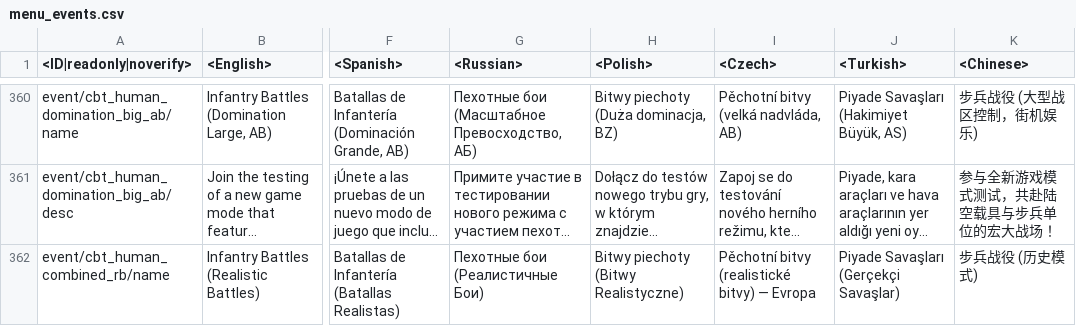
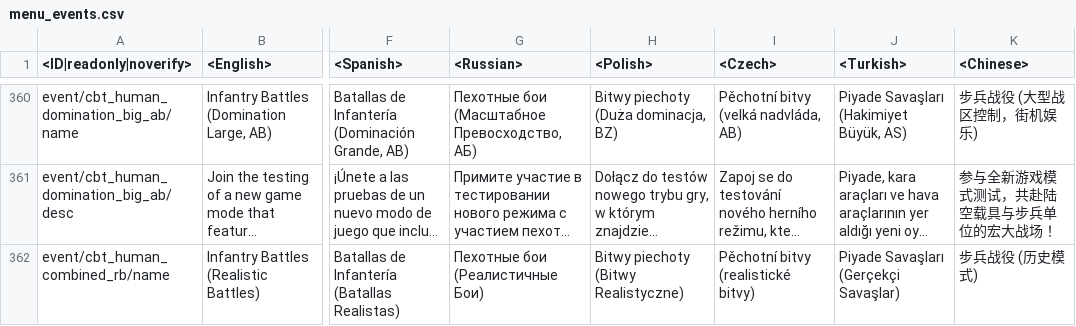
Before and after one commit to Beafty/astrbot_plugin_checkwtplayerlist, a CSV file: lang/menu_events.csv, drawn as a sheet; only a part is shown, gaps mark what is left out; long unchanged cells end in …; the diff covers the shown part only; the diff names each change by its address in the sheet, - before the commit and + after, or states it on an @@ line.

```diff
--- a/lang/menu_events.csv
+++ b/lang/menu_events.csv
-I362 (<Czech>): Pěchotní bitvy (realistické bitvy) — Evropa
+I362 (<Czech>): Pěchotní bitvy (realistické bitvy)
```
Also changed, not shown: 3 edited cells elsewhere in this file, lang/inf.csv, lang/unlocks_attachables.csv, 2 other files.
